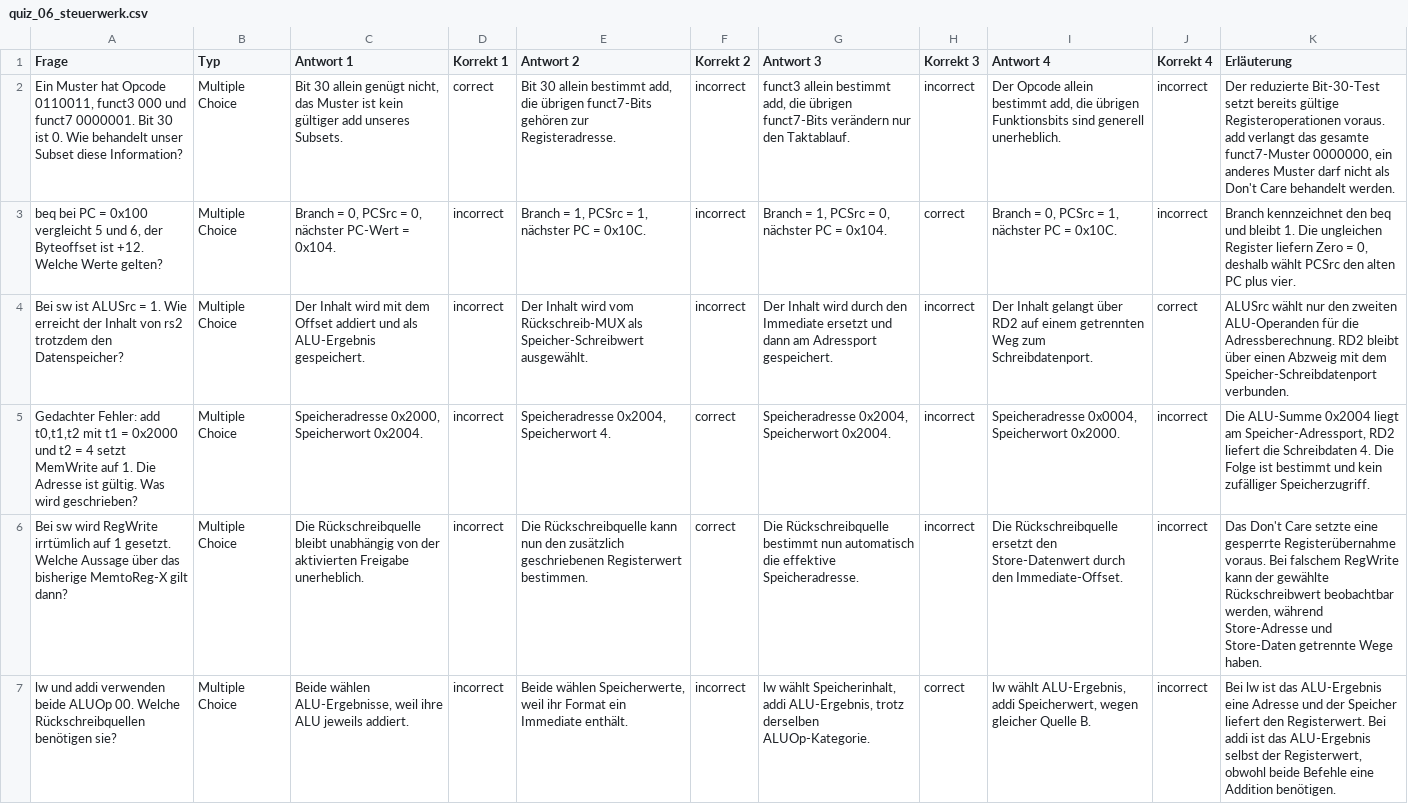
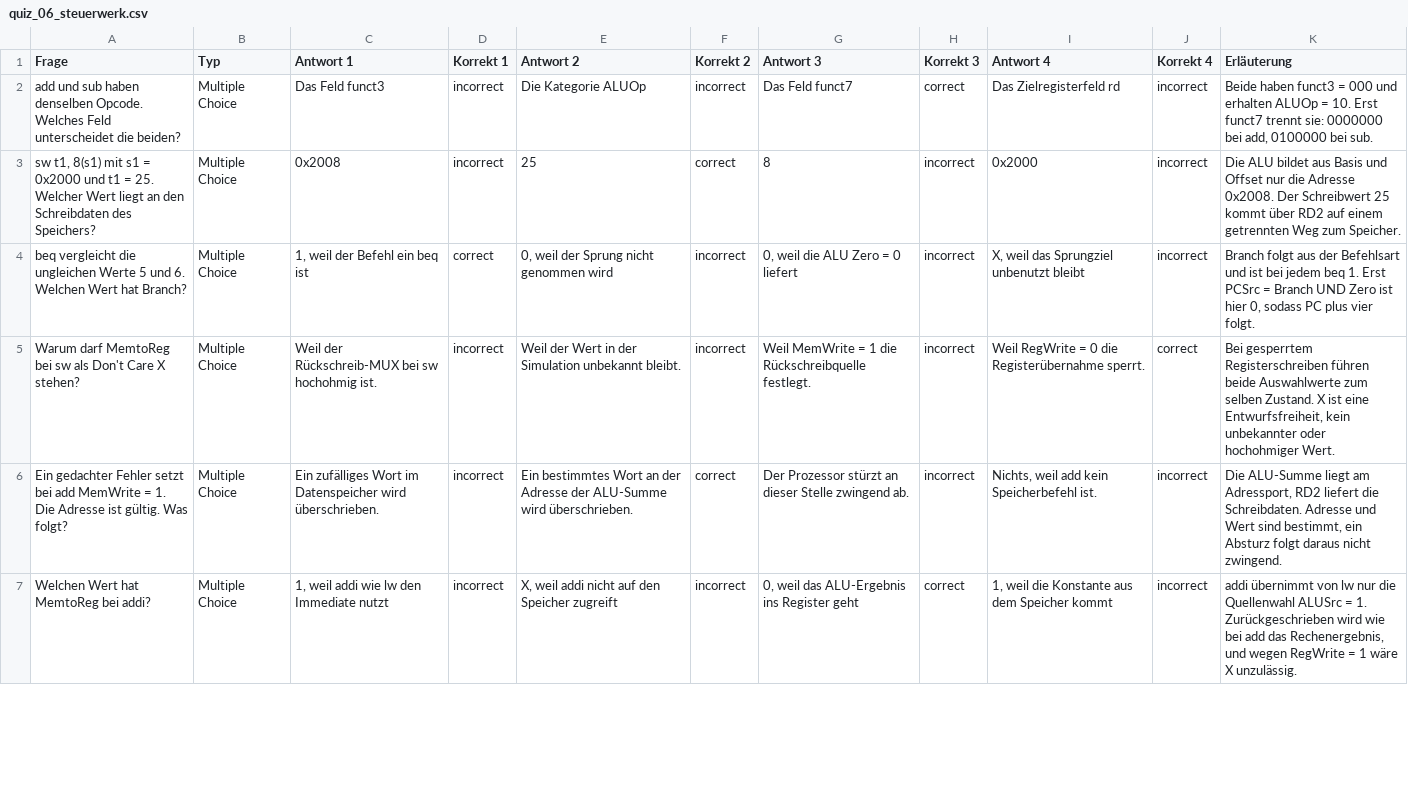
Before and after one commit to dantschi/mct1, a CSV file: quizacademy/quiz_06_steuerwerk.csv, drawn as a sheet; only a part is shown; removed rows and columns are numbered as before the commit, all else as after; the diff covers the shown part only; the diff names each change by its address in the sheet, - before the commit and + after, or states it on an @@ line.

```diff
--- a/quizacademy/quiz_06_steuerwerk.csv
+++ b/quizacademy/quiz_06_steuerwerk.csv
+row 2: add und sub haben denselben Opcode. Welches Feld unterscheidet die beiden? | Multiple Choice | Das Feld funct3 | incorrect | Die Kategorie ALUOp | incorrect | Das Feld funct7 | correct | Das Zielregisterfeld rd | incorrect | Beide haben funct3 = 000 und erhalten ALUOp = 10. Erst funct7 trennt sie: 0000000 bei add, 0100000 bei sub.
+row 3: sw t1, 8(s1) mit s1 = 0x2000 und t1 = 25. Welcher Wert liegt an den Schreibdaten des Speichers? | Multiple Choice | 0x2008 | incorrect | 25 | correct | 8 | incorrect | 0x2000 | incorrect | Die ALU bildet aus Basis und Offset nur die Adresse 0x2008. Der Schreibwert 25 kommt über RD2 auf einem getrennten Weg zum Speicher.
-A4 (Frage): Ein Muster hat Opcode 0110011, funct3 000 und funct7 0000001. Bit 30 ist 0. Wie behandelt unser Subset diese Information?
+A4 (Frage): beq vergleicht die ungleichen Werte 5 und 6. Welchen Wert hat Branch?
-C4 (Antwort 1): Bit 30 allein genügt nicht, das Muster ist kein gültiger add unseres Subsets.
+C4 (Antwort 1): 1, weil der Befehl ein beq ist
-E4 (Antwort 2): Bit 30 allein bestimmt add, die übrigen funct7-Bits gehören zur Registeradresse.
+E4 (Antwort 2): 0, weil der Sprung nicht genommen wird
-G4 (Antwort 3): funct3 allein bestimmt add, die übrigen funct7-Bits verändern nur den Taktablauf.
+G4 (Antwort 3): 0, weil die ALU Zero = 0 liefert
-I4 (Antwort 4): Der Opcode allein bestimmt add, die übrigen Funktionsbits sind generell unerheblich.
+I4 (Antwort 4): X, weil das Sprungziel unbenutzt bleibt
-K4 (Erläuterung): Der reduzierte Bit-30-Test setzt bereits gültige Registeroperationen voraus. add verlangt das gesamte funct7-Muster 0000000, ein anderes Muster darf nicht als Don't Care behandelt werden.
+K4 (Erläuterung): Branch folgt aus der Befehlsart und ist bei jedem beq 1. Erst PCSrc = Branch UND Zero ist hier 0, sodass PC plus vier folgt.
-row 3: beq bei PC = 0x100 vergleicht 5 und 6, der Byteoffset ist +12. Welche Werte gelten? | Multiple Choice | Branch = 0, PCSrc = 0, nächster PC-Wert = 0x104. | incorrect | Branch = 1, PCSrc = 1, nächster PC = 0x10C. | incorrect | Branch = 1, PCSrc = 0, nächster PC = 0x104. | correct | Branch = 0, PCSrc = 1, nächster PC = 0x10C. | incorrect | Branch kennzeichnet den beq und bleibt 1. Die ungleichen Register liefern Zero = 0, deshalb wählt PCSrc den alten PC plus vier.
-A5 (Frage): Bei sw ist ALUSrc = 1. Wie erreicht der Inhalt von rs2 trotzdem den Datenspeicher?
+A5 (Frage): Warum darf MemtoReg bei sw als Don't Care X stehen?
-C5 (Antwort 1): Der Inhalt wird mit dem Offset addiert und als ALU-Ergebnis gespeichert.
+C5 (Antwort 1): Weil der Rückschreib-MUX bei sw hochohmig ist.
-E5 (Antwort 2): Der Inhalt wird vom Rückschreib-MUX als Speicher-Schreibwert ausgewählt.
+E5 (Antwort 2): Weil der Wert in der Simulation unbekannt bleibt.
-G5 (Antwort 3): Der Inhalt wird durch den Immediate ersetzt und dann am Adressport gespeichert.
+G5 (Antwort 3): Weil MemWrite = 1 die Rückschreibquelle festlegt.
-I5 (Antwort 4): Der Inhalt gelangt über RD2 auf einem getrennten Weg zum Schreibdatenport.
+I5 (Antwort 4): Weil RegWrite = 0 die Registerübernahme sperrt.
-K5 (Erläuterung): ALUSrc wählt nur den zweiten ALU-Operanden für die Adressberechnung. RD2 bleibt über einen Abzweig mit dem Speicher-Schreibdatenport verbunden.
+K5 (Erläuterung): Bei gesperrtem Registerschreiben führen beide Auswahlwerte zum selben Zustand. X ist eine Entwurfsfreiheit, kein unbekannter oder hochohmiger Wert.
-row 5: Gedachter Fehler: add t0,t1,t2 mit t1 = 0x2000 und t2 = 4 setzt MemWrite auf 1. Die Adresse ist gültig. Was wird geschrieben? | Multiple Choice | Speicheradresse 0x2000, Speicherwort 0x2004. | incorrect | Speicheradresse 0x2004, Speicherwort 4. | correct | Speicheradresse 0x2004, Speicherwort 0x2004. | incorrect | Speicheradresse 0x0004, Speicherwort 0x2000. | incorrect | Die ALU-Summe 0x2004 liegt am Speicher-Adressport, RD2 liefert die Schreibdaten 4. Die Folge ist bestimmt und kein zufälliger Speicherzugriff.
-A6 (Frage): Bei sw wird RegWrite irrtümlich auf 1 gesetzt. Welche Aussage über das bisherige MemtoReg-X gilt dann?
+A6 (Frage): Ein gedachter Fehler setzt bei add MemWrite = 1. Die Adresse ist gültig. Was folgt?
-C6 (Antwort 1): Die Rückschreibquelle bleibt unabhängig von der aktivierten Freigabe unerheblich.
+C6 (Antwort 1): Ein zufälliges Wort im Datenspeicher wird überschrieben.
-E6 (Antwort 2): Die Rückschreibquelle kann nun den zusätzlich geschriebenen Registerwert bestimmen.
+E6 (Antwort 2): Ein bestimmtes Wort an der Adresse der ALU-Summe wird überschrieben.
-G6 (Antwort 3): Die Rückschreibquelle bestimmt nun automatisch die effektive Speicheradresse.
+G6 (Antwort 3): Der Prozessor stürzt an dieser Stelle zwingend ab.
-I6 (Antwort 4): Die Rückschreibquelle ersetzt den Store-Datenwert durch den Immediate-Offset.
+I6 (Antwort 4): Nichts, weil add kein Speicherbefehl ist.
-K6 (Erläuterung): Das Don't Care setzte eine gesperrte Registerübernahme voraus. Bei falschem RegWrite kann der gewählte Rückschreibwert beobachtbar werden, während Store-Adresse und Store-Daten getrennte Wege haben.
+K6 (Erläuterung): Die ALU-Summe liegt am Adressport, RD2 liefert die Schreibdaten. Adresse und Wert sind bestimmt, ein Absturz folgt daraus nicht zwingend.
-A7 (Frage): lw und addi verwenden beide ALUOp 00. Welche Rückschreibquellen benötigen sie?
+A7 (Frage): Welchen Wert hat MemtoReg bei addi?
-C7 (Antwort 1): Beide wählen ALU-Ergebnisse, weil ihre ALU jeweils addiert.
+C7 (Antwort 1): 1, weil addi wie lw den Immediate nutzt
-E7 (Antwort 2): Beide wählen Speicherwerte, weil ihr Format ein Immediate enthält.
+E7 (Antwort 2): X, weil addi nicht auf den Speicher zugreift
-G7 (Antwort 3): lw wählt Speicherinhalt, addi ALU-Ergebnis, trotz derselben ALUOp-Kategorie.
+G7 (Antwort 3): 0, weil das ALU-Ergebnis ins Register geht
-I7 (Antwort 4): lw wählt ALU-Ergebnis, addi Speicherwert, wegen gleicher Quelle B.
+I7 (Antwort 4): 1, weil die Konstante aus dem Speicher kommt
-K7 (Erläuterung): Bei lw ist das ALU-Ergebnis eine Adresse und der Speicher liefert den Registerwert. Bei addi ist das ALU-Ergebnis selbst der Registerwert, obwohl beide Befehle eine Addition benötigen.
+K7 (Erläuterung): addi übernimmt von lw nur die Quellenwahl ALUSrc = 1. Zurückgeschrieben wird wie bei add das Rechenergebnis, und wegen RegWrite = 1 wäre X unzulässig.
```
Also changed, not shown: 1 added row, 1 removed row and 18 edited cells elsewhere in this file.
